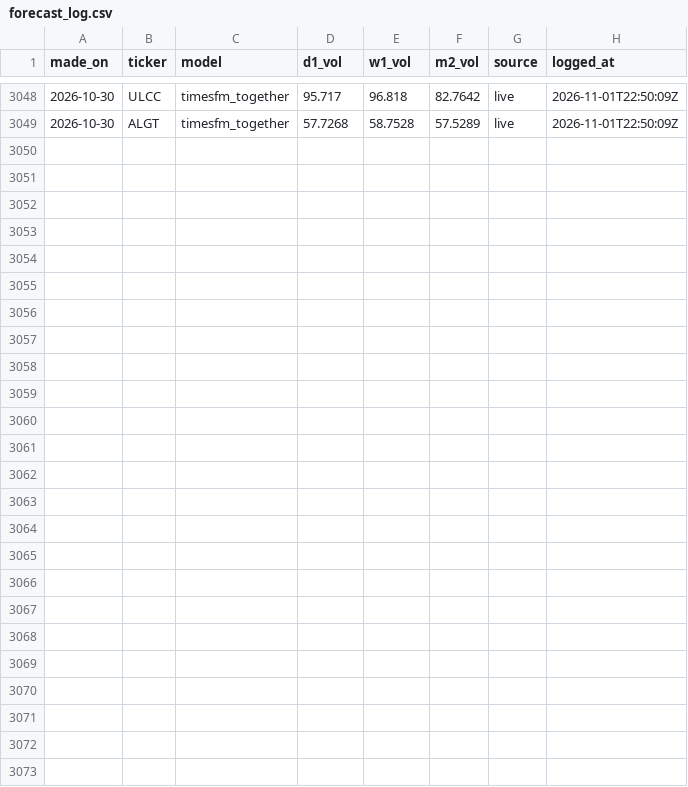
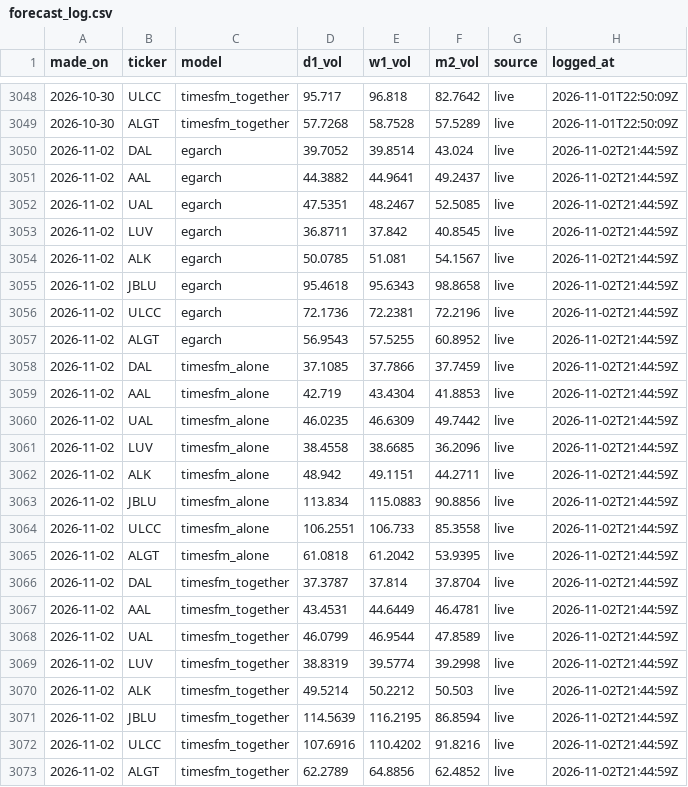
Before and after one commit to CrunchyBoba/sentinel-live, a CSV file: data/forecast_log.csv, drawn as a sheet; only a part is shown, gaps mark what is left out.

```diff
--- a/data/forecast_log.csv
+++ b/data/forecast_log.csv
@@ -3049 +3049,25 @@ made_on,ticker,model,d1_vol,w1_vol,m2_vol,source,logged_at
 2026-10-30,ALGT,timesfm_together,57.7268,58.7528,57.5289,live,2026-11-01T22:50:09Z
+2026-11-02,DAL,egarch,39.7052,39.8514,43.024,live,2026-11-02T21:44:59Z
+2026-11-02,AAL,egarch,44.3882,44.9641,49.2437,live,2026-11-02T21:44:59Z
+2026-11-02,UAL,egarch,47.5351,48.2467,52.5085,live,2026-11-02T21:44:59Z
+2026-11-02,LUV,egarch,36.8711,37.842,40.8545,live,2026-11-02T21:44:59Z
+2026-11-02,ALK,egarch,50.0785,51.081,54.1567,live,2026-11-02T21:44:59Z
+2026-11-02,JBLU,egarch,95.4618,95.6343,98.8658,live,2026-11-02T21:44:59Z
+2026-11-02,ULCC,egarch,72.1736,72.2381,72.2196,live,2026-11-02T21:44:59Z
+2026-11-02,ALGT,egarch,56.9543,57.5255,60.8952,live,2026-11-02T21:44:59Z
+2026-11-02,DAL,timesfm_alone,37.1085,37.7866,37.7459,live,2026-11-02T21:44:59Z
+2026-11-02,AAL,timesfm_alone,42.719,43.4304,41.8853,live,2026-11-02T21:44:59Z
+2026-11-02,UAL,timesfm_alone,46.0235,46.6309,49.7442,live,2026-11-02T21:44:59Z
+2026-11-02,LUV,timesfm_alone,38.4558,38.6685,36.2096,live,2026-11-02T21:44:59Z
+2026-11-02,ALK,timesfm_alone,48.942,49.1151,44.2711,live,2026-11-02T21:44:59Z
+2026-11-02,JBLU,timesfm_alone,113.834,115.0883,90.8856,live,2026-11-02T21:44:59Z
+2026-11-02,ULCC,timesfm_alone,106.2551,106.733,85.3558,live,2026-11-02T21:44:59Z
+2026-11-02,ALGT,timesfm_alone,61.0818,61.2042,53.9395,live,2026-11-02T21:44:59Z
+2026-11-02,DAL,timesfm_together,37.3787,37.814,37.8704,live,2026-11-02T21:44:59Z
+2026-11-02,AAL,timesfm_together,43.4531,44.6449,46.4781,live,2026-11-02T21:44:59Z
+2026-11-02,UAL,timesfm_together,46.0799,46.9544,47.8589,live,2026-11-02T21:44:59Z
+2026-11-02,LUV,timesfm_together,38.8319,39.5774,39.2998,live,2026-11-02T21:44:59Z
+2026-11-02,ALK,timesfm_together,49.5214,50.2212,50.503,live,2026-11-02T21:44:59Z
+2026-11-02,JBLU,timesfm_together,114.5639,116.2195,86.8594,live,2026-11-02T21:44:59Z
+2026-11-02,ULCC,timesfm_together,107.6916,110.4202,91.8216,live,2026-11-02T21:44:59Z
+2026-11-02,ALGT,timesfm_together,62.2789,64.8856,62.4852,live,2026-11-02T21:44:59Z
```
Also changed, not shown: 2 other files.
